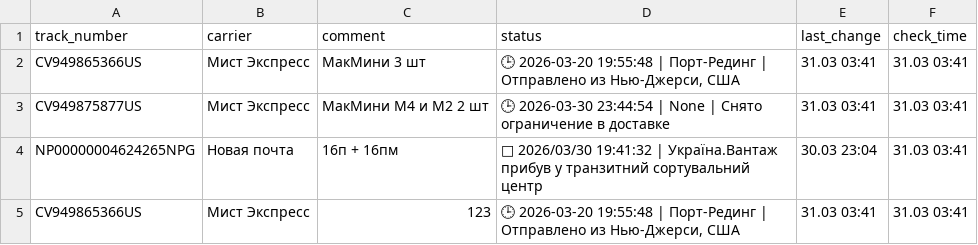
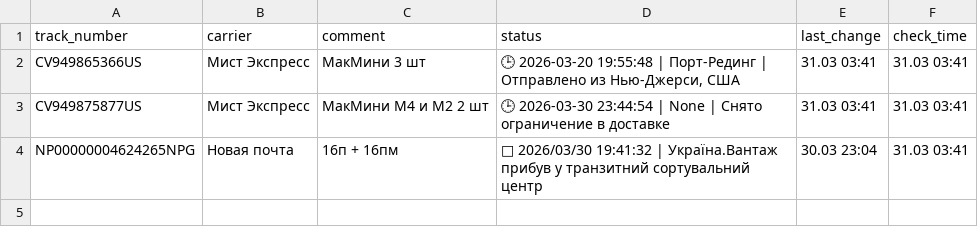
Before and after one commit to Madychenia/trackship, a CSV file: data.csv, drawn as a sheet.

Commit message:
Delete: CV949865366US

```diff
--- a/data.csv
+++ b/data.csv
@@ -4,2 +4 @@ CV949875877US,Мист Экспресс,МакМини М4 и М2 2 шт,🕒 20
 NP00000004624265NPG,Новая почта,16п + 16пм,🚚 2026/03/30 19:41:32 | Україна.Вантаж прибув у транзитний сортувальний центр,30.03 23:04,31.03 03:41
-CV949865366US,Мист Экспресс,123,"🕒 2026-03-20 19:55:48 | Порт-Рединг | Отправлено из Нью-Джерси, США",31.03 03:41,31.03 03:41
```
